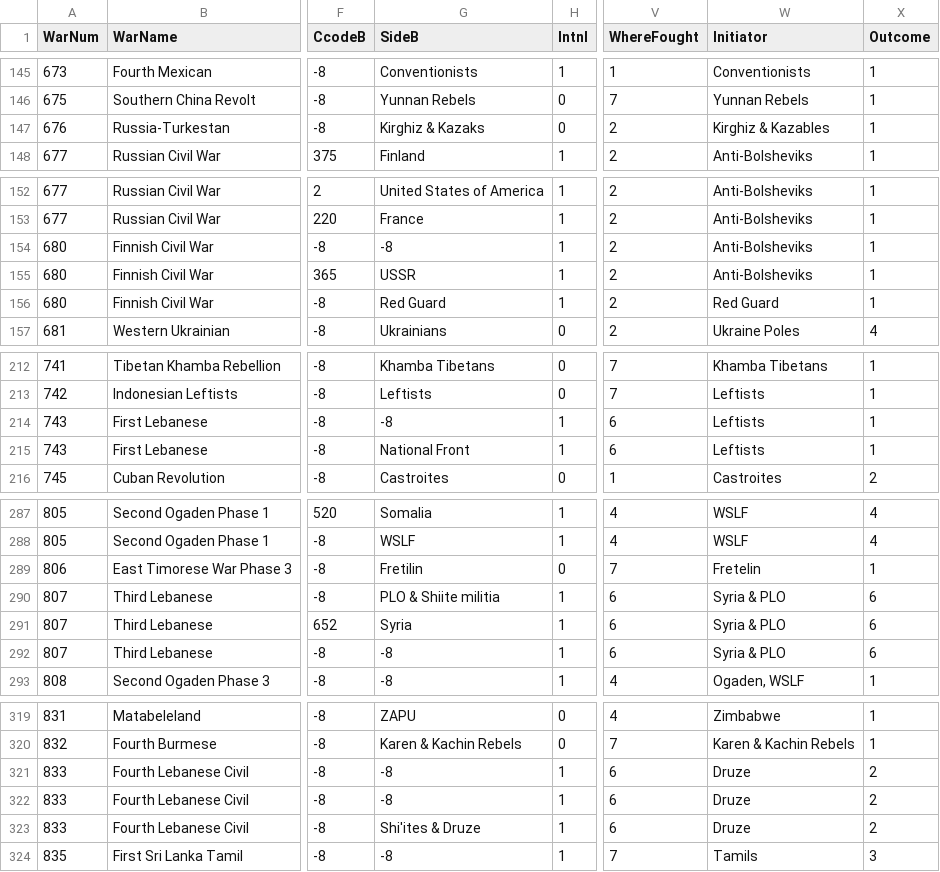
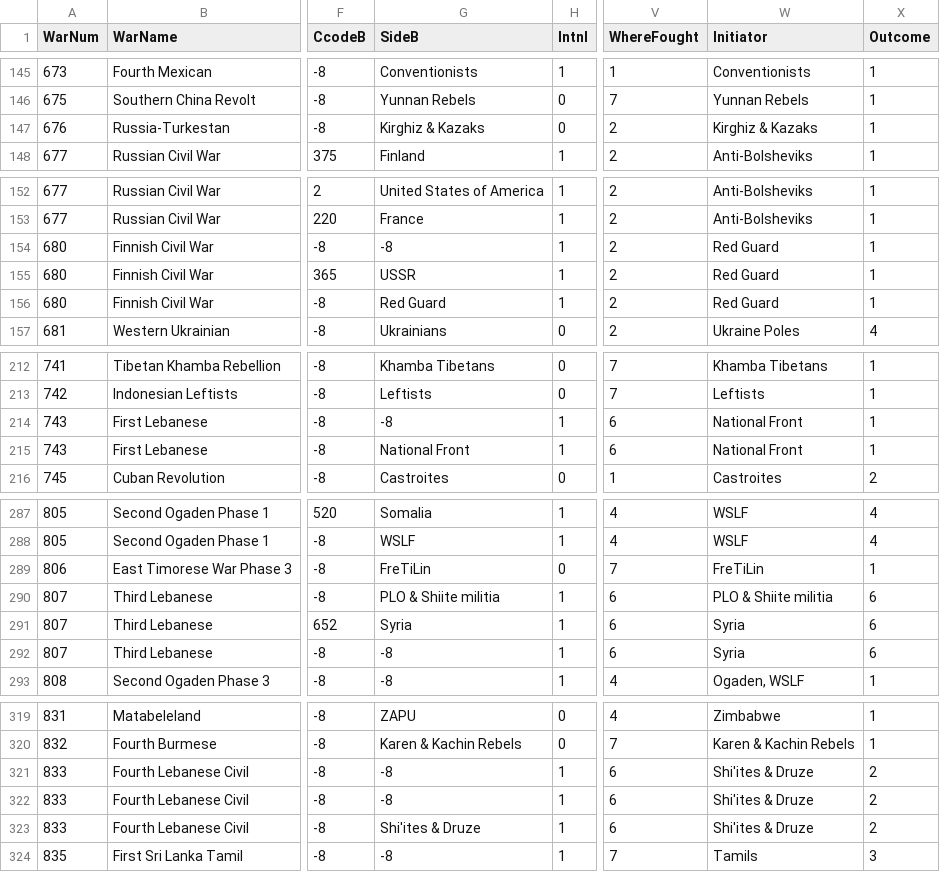
Before and after one commit to jrnold/irdata, a CSV file: data/IntraStateWarData_v4.1.csv, drawn as a sheet; only a part is shown, gaps mark what is left out; the diff covers the shown part only; the diff names each change by its address in the sheet, - before the commit and + after, or states it on an @@ line.

Commit message:
more edits to make Initiator consistent with SideA and SideB

```diff
--- a/data/IntraStateWarData_v4.1.csv
+++ b/data/IntraStateWarData_v4.1.csv
-W147 (Initiator): Kirghiz & Kazables
+W147 (Initiator): Kirghiz & Kazaks
-W154:W155 (Initiator): Anti-Bolsheviks
+W154:W155 (Initiator): Red Guard
-W214:W215 (Initiator): Leftists
+W214:W215 (Initiator): National Front
-G289 (SideB): Fretilin
+G289 (SideB): FreTiLin
-W289 (Initiator): Fretelin
+W289 (Initiator): FreTiLin
-W290 (Initiator): Syria & PLO
+W290 (Initiator): PLO & Shiite militia
-W291:W292 (Initiator): Syria & PLO
+W291:W292 (Initiator): Syria
-W321:W323 (Initiator): Druze
+W321:W323 (Initiator): Shi'ites & Druze
```
Also changed, not shown: 2 edited cells elsewhere in this file.
